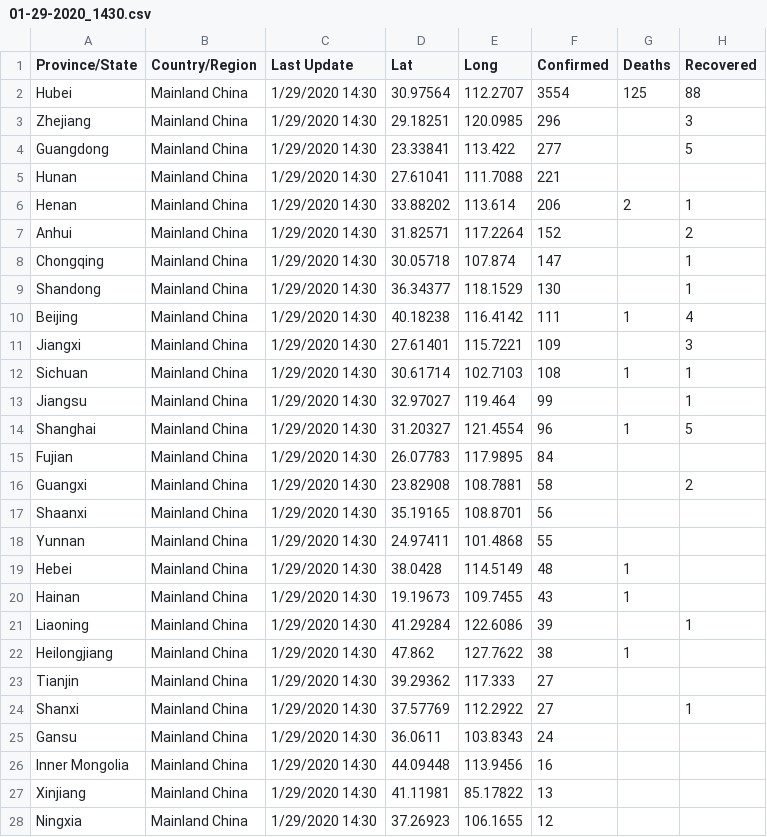
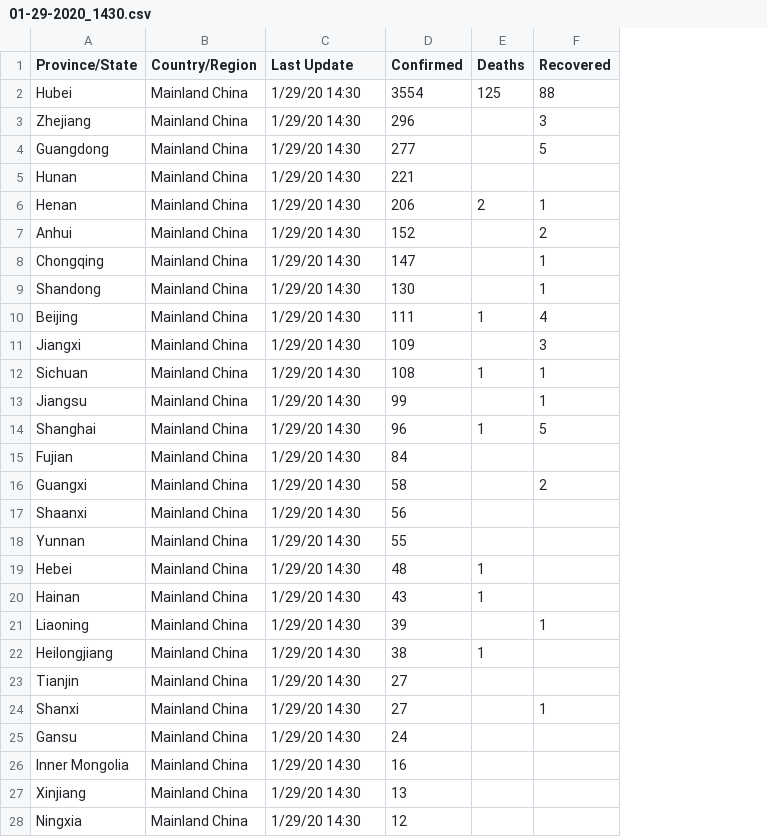
Before and after one commit to shailshouryya/COVID-19, a CSV file: daily_case_updates/01-29-2020_1430.csv, drawn as a sheet; only a part is shown; the diff covers the shown part only; the diff names each change by its address in the sheet, - before the commit and + after, or states it on an @@ line.

```diff
--- a/daily_case_updates/01-29-2020_1430.csv
+++ b/daily_case_updates/01-29-2020_1430.csv
-column D (Lat), rows 2-28: 30.97564 | 29.18251 | 23.33841 | 27.61041 | 33.88202 | 31.82571 | 30.05718 | 36.34377 | 40.18238 | 27.61401 | 30.61714 | 32.97027 | 31.20327 | 26.07783 | 23.82908 | 35.19165 | 24.97411 | 38.0428 | 19.19673 | 41.29284 | 47.862 | 39.29362 | 37.57769 | 36.0611 | 44.09448 | 41.11981 | 37.26923
-column E (Long), rows 2-28: 112.2707 | 120.0985 | 113.422 | 111.7088 | 113.614 | 117.2264 | 107.874 | 118.1529 | 116.4142 | 115.7221 | 102.7103 | 119.464 | 121.4554 | 117.9895 | 108.7881 | 108.8701 | 101.4868 | 114.5149 | 109.7455 | 122.6086 | 127.7622 | 117.333 | 112.2922 | 103.8343 | 113.9456 | 85.17822 | 106.1655
-C2:C28 (Last Update): 1/29/2020 14:30
+C2:C28 (Last Update): 1/29/20 14:30
```
Also changed, not shown: 27 edited cells elsewhere in this file, daily_case_updates/01-29-2020_2100.csv, daily_case_updates/01-30-2020_1100.csv, 26 other files.
